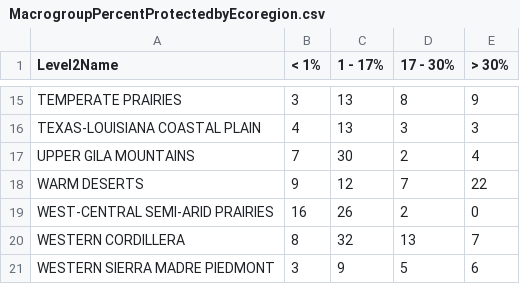
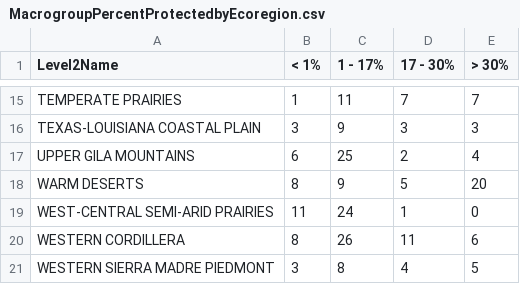
Before and after one commit to mjrubino/USNVC-Analyes, a CSV file: MacrogroupPercentProtectedbyEcoregion.csv, drawn as a sheet; only a part is shown, gaps mark what is left out; the diff covers the shown part only; the diff names each change by its address in the sheet, - before the commit and + after, or states it on an @@ line.

```diff
--- a/MacrogroupPercentProtectedbyEcoregion.csv
+++ b/MacrogroupPercentProtectedbyEcoregion.csv
-B15 (< 1%): 3
+B15 (< 1%): 1
-C15 (1 - 17%): 13
+C15 (1 - 17%): 11
-D15 (17 - 30%): 8
+D15 (17 - 30%): 7
-E15 (> 30%): 9
+E15 (> 30%): 7
-B16 (< 1%): 4
+B16 (< 1%): 3
-C16 (1 - 17%): 13
+C16 (1 - 17%): 9
-B17 (< 1%): 7
+B17 (< 1%): 6
-C17 (1 - 17%): 30
+C17 (1 - 17%): 25
-B18 (< 1%): 9
+B18 (< 1%): 8
-C18 (1 - 17%): 12
+C18 (1 - 17%): 9
-D18 (17 - 30%): 7
+D18 (17 - 30%): 5
-E18 (> 30%): 22
+E18 (> 30%): 20
-B19 (< 1%): 16
+B19 (< 1%): 11
-C19 (1 - 17%): 26
+C19 (1 - 17%): 24
-D19 (17 - 30%): 2
+D19 (17 - 30%): 1
-C20 (1 - 17%): 32
+C20 (1 - 17%): 26
-D20 (17 - 30%): 13
+D20 (17 - 30%): 11
-E20 (> 30%): 7
+E20 (> 30%): 6
-C21 (1 - 17%): 9
+C21 (1 - 17%): 8
-D21 (17 - 30%): 5
+D21 (17 - 30%): 4
-E21 (> 30%): 6
+E21 (> 30%): 5
```
Also changed, not shown: 29 edited cells elsewhere in this file, 5 other files.
